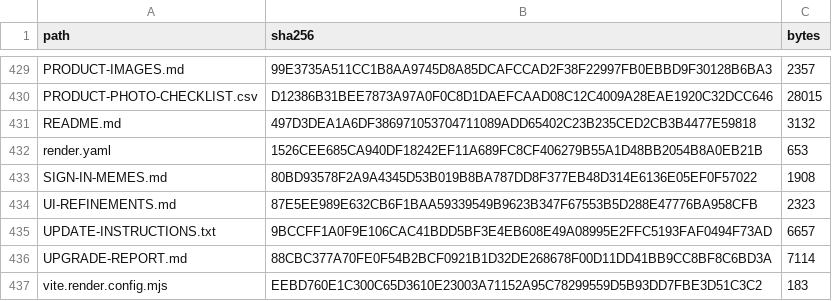
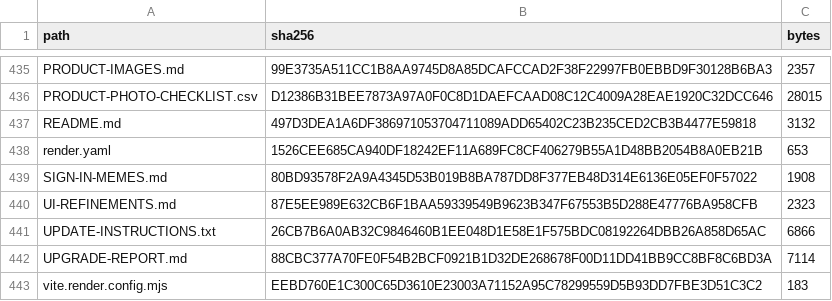
Before and after one commit to savewhat0-dev/campus-eat, a CSV file: PACKAGE-FILES.csv, drawn as a sheet; only a part is shown, gaps mark what is left out; the diff covers the shown part only.

```diff
--- a/PACKAGE-FILES.csv
+++ b/PACKAGE-FILES.csv
@@ -434,3 +440,3 @@ path,sha256,bytes
 "UI-REFINEMENTS.md",87E5EE989E632CB6F1BAA59339549B9623B347F67553B5D288E47776BA958CFB,2323
-"UPDATE-INSTRUCTIONS.txt",9BCCFF1A0F9E106CAC41BDD5BF3E4EB608E49A08995E2FFC5193FAF0494F73AD,6657
+"UPDATE-INSTRUCTIONS.txt",26CB7B6A0AB32C9846460B1EE048D1E58E1F575BDC08192264DBB26A858D65AC,6866
 "UPGRADE-REPORT.md",88CBC377A70FE0F54B2BCF0921B1D32DE268678F00D11DD41BB9CC8BF8C6BD3A,7114
```
Also changed, not shown: 6 added rows and 16 edited cells elsewhere in this file, 16 other files.
